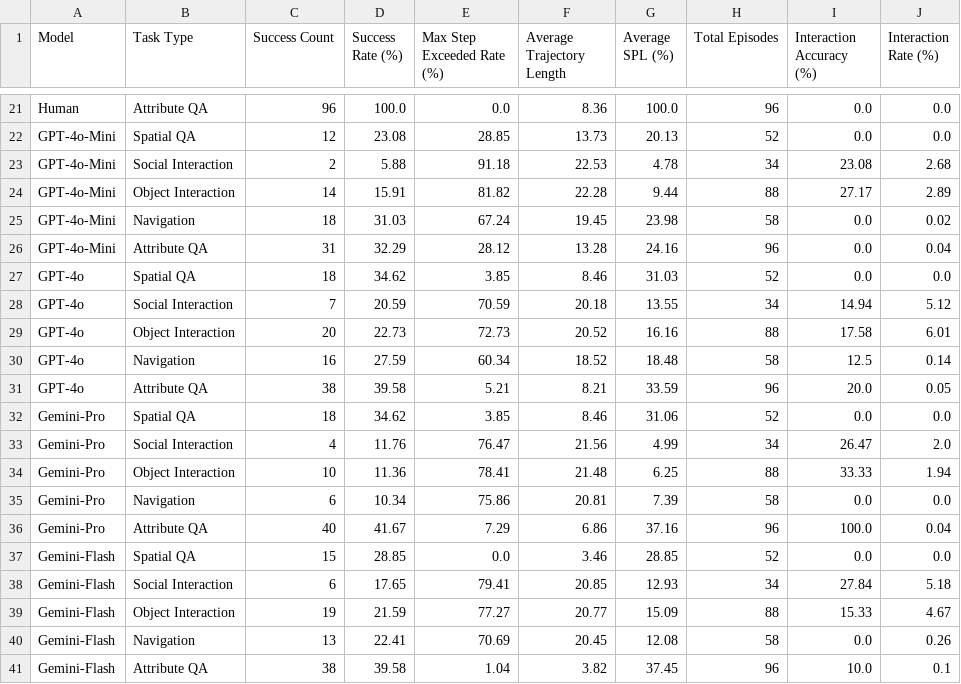
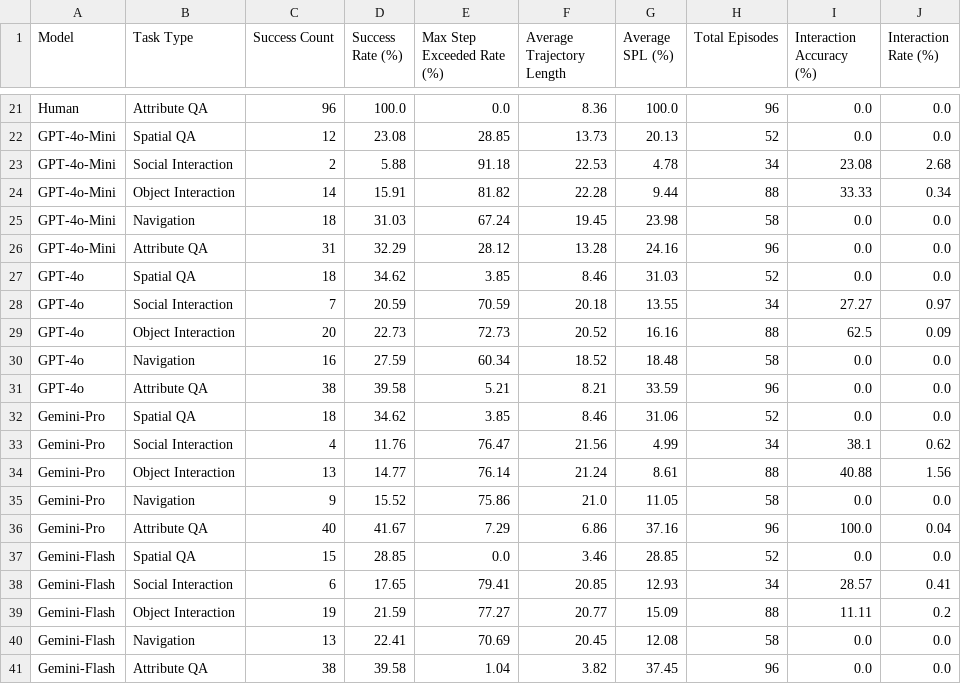
Before and after one commit to legent-dev/eval, a CSV file: metrics/output/all_models_type_metrics.csv, drawn as a sheet; only a part is shown, gaps mark what is left out.

```diff
--- a/metrics/output/all_models_type_metrics.csv
+++ b/metrics/output/all_models_type_metrics.csv
@@ -23,19 +23,19 @@ GPT-4o-Mini,Spatial QA,12,23.08,28.85,13.73,20.13,52,0.0,0.0
 GPT-4o-Mini,Social Interaction,2,5.88,91.18,22.53,4.78,34,23.08,2.68
-GPT-4o-Mini,Object Interaction,14,15.91,81.82,22.28,9.44,88,27.17,2.89
-GPT-4o-Mini,Navigation,18,31.03,67.24,19.45,23.98,58,0.0,0.02
-GPT-4o-Mini,Attribute QA,31,32.29,28.12,13.28,24.16,96,0.0,0.04
+GPT-4o-Mini,Object Interaction,14,15.91,81.82,22.28,9.44,88,33.33,0.34
+GPT-4o-Mini,Navigation,18,31.03,67.24,19.45,23.98,58,0.0,0.0
+GPT-4o-Mini,Attribute QA,31,32.29,28.12,13.28,24.16,96,0.0,0.0
 GPT-4o,Spatial QA,18,34.62,3.85,8.46,31.03,52,0.0,0.0
-GPT-4o,Social Interaction,7,20.59,70.59,20.18,13.55,34,14.94,5.12
-GPT-4o,Object Interaction,20,22.73,72.73,20.52,16.16,88,17.58,6.01
-GPT-4o,Navigation,16,27.59,60.34,18.52,18.48,58,12.5,0.14
-GPT-4o,Attribute QA,38,39.58,5.21,8.21,33.59,96,20.0,0.05
+GPT-4o,Social Interaction,7,20.59,70.59,20.18,13.55,34,27.27,0.97
+GPT-4o,Object Interaction,20,22.73,72.73,20.52,16.16,88,62.5,0.09
+GPT-4o,Navigation,16,27.59,60.34,18.52,18.48,58,0.0,0.0
+GPT-4o,Attribute QA,38,39.58,5.21,8.21,33.59,96,0.0,0.0
 Gemini-Pro,Spatial QA,18,34.62,3.85,8.46,31.06,52,0.0,0.0
-Gemini-Pro,Social Interaction,4,11.76,76.47,21.56,4.99,34,26.47,2.0
-Gemini-Pro,Object Interaction,10,11.36,78.41,21.48,6.25,88,33.33,1.94
-Gemini-Pro,Navigation,6,10.34,75.86,20.81,7.39,58,0.0,0.0
+Gemini-Pro,Social Interaction,4,11.76,76.47,21.56,4.99,34,38.1,0.62
+Gemini-Pro,Object Interaction,13,14.77,76.14,21.24,8.61,88,40.88,1.56
+Gemini-Pro,Navigation,9,15.52,75.86,21.0,11.05,58,0.0,0.0
 Gemini-Pro,Attribute QA,40,41.67,7.29,6.86,37.16,96,100.0,0.04
 Gemini-Flash,Spatial QA,15,28.85,0.0,3.46,28.85,52,0.0,0.0
-Gemini-Flash,Social Interaction,6,17.65,79.41,20.85,12.93,34,27.84,5.18
-Gemini-Flash,Object Interaction,19,21.59,77.27,20.77,15.09,88,15.33,4.67
-Gemini-Flash,Navigation,13,22.41,70.69,20.45,12.08,58,0.0,0.26
-Gemini-Flash,Attribute QA,38,39.58,1.04,3.82,37.45,96,10.0,0.1
+Gemini-Flash,Social Interaction,6,17.65,79.41,20.85,12.93,34,28.57,0.41
+Gemini-Flash,Object Interaction,19,21.59,77.27,20.77,15.09,88,11.11,0.2
+Gemini-Flash,Navigation,13,22.41,70.69,20.45,12.08,58,0.0,0.0
+Gemini-Flash,Attribute QA,38,39.58,1.04,3.82,37.45,96,0.0,0.0
```
Also changed, not shown: metrics/output/all_models_total_metrics.csv, 6 other files.
